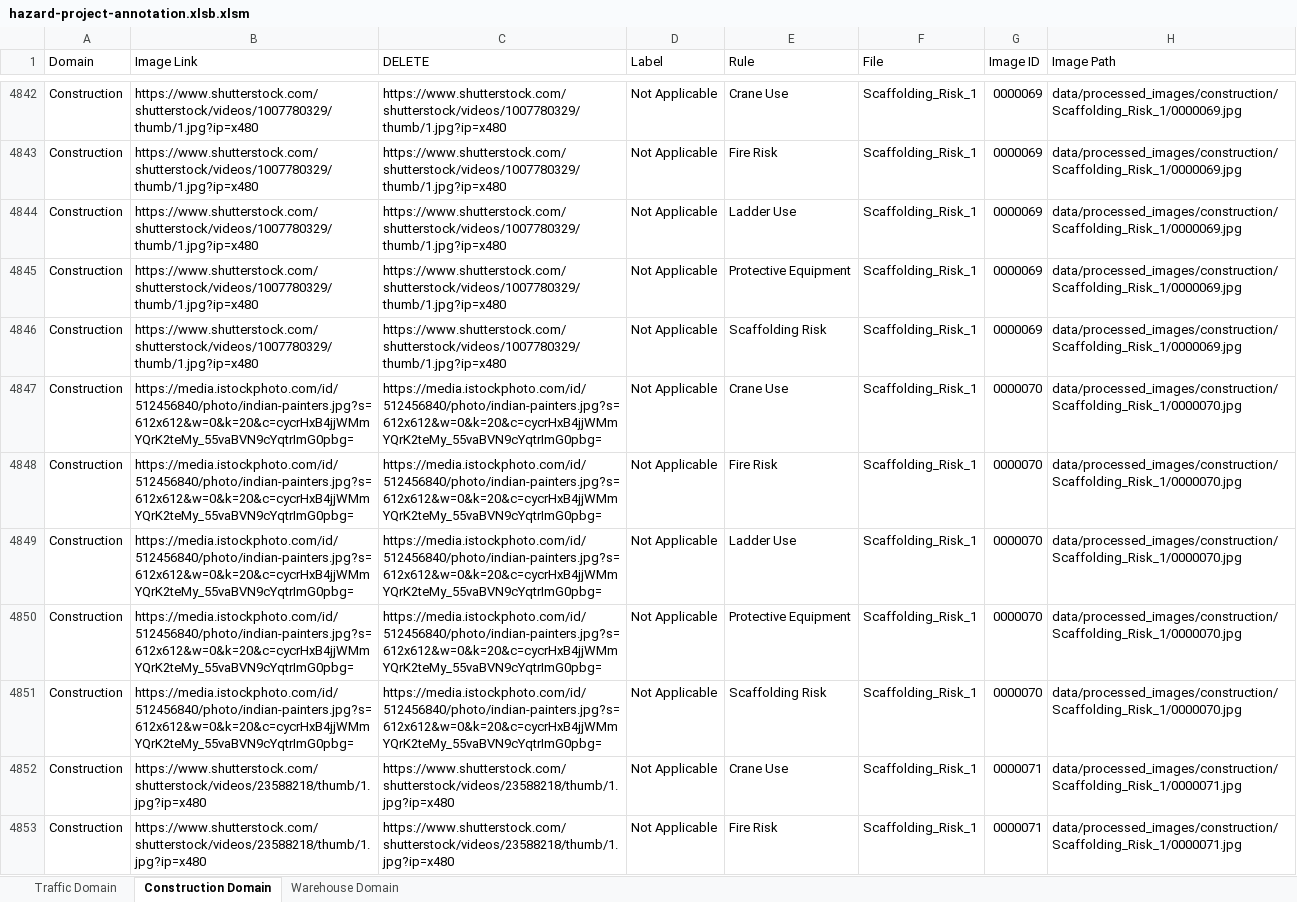
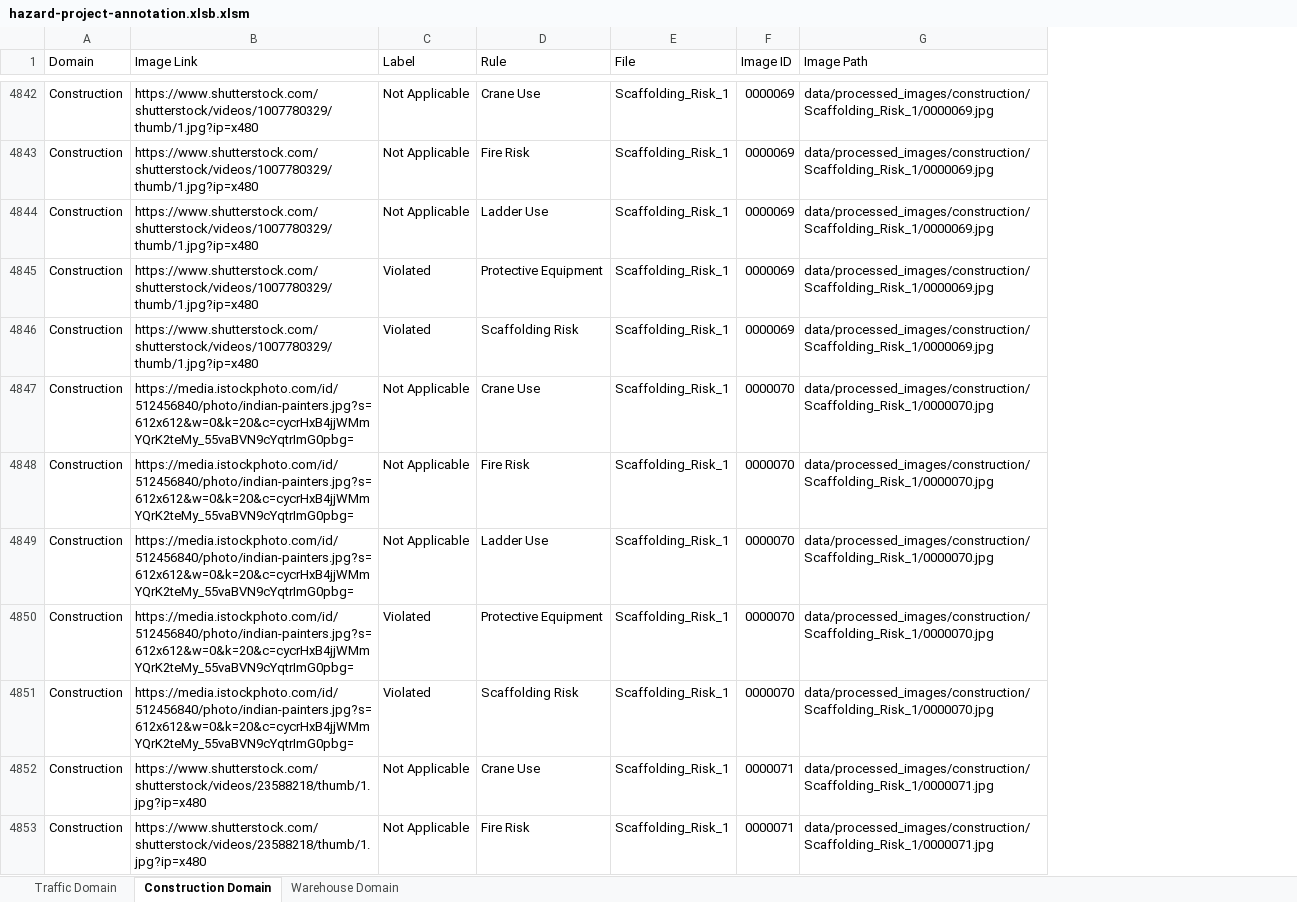
Before and after one commit to Haruharu-hub/hazard-project, an Excel workbook: data/annotations/hazard-project-annotation.xlsb.xlsm, sheet Construction Domain, drawn as a sheet; only a part is shown, gaps mark what is left out; values as stored, in another font and other column widths than the file's, no cell formats; removed rows and columns are numbered as before the commit, all else as after; the diff covers the shown part only; the diff names each change by its address in the sheet, - before the commit and + after, or states it on an @@ line.

Commit message:
Added construction annotation - 30Sept

```diff
--- a/data/annotations/hazard-project-annotation.xlsb.xlsm (sheet Construction Domain)
+++ b/data/annotations/hazard-project-annotation.xlsb.xlsm (sheet Construction Domain)
-column C (DELETE), rows 4842-4853: https://www.shutterstock.com/shutterstock/videos/1007780329/thumb/1.jpg?ip=x480 | https://www.shutterstock.com/shutterstock/videos/1007780329/thumb/1.jpg?ip=x480 | https://www.shutterstock.com/shutterstock/videos/1007780329/thumb/1.jpg?ip=x480 | https://www.shutterstock.com/shutterstock/videos/1007780329/thumb/1.jpg?ip=x480 | https://www.shutterstock.com/shutterstock/videos/1007780329/thumb/1.jpg?ip=x480 | https://media.istockphoto.com/id/512456840/photo/indian-painters.jpg?s=612x612&w=0&k=20&c=cycrHxB4jjWMmYQrK2teMy_55vaBVN9cYqtrImG0pbg= | https://media.istockphoto.com/id/512456840/photo/indian-painters.jpg?s=612x612&w=0&k=20&c=cycrHxB4jjWMmYQrK2teMy_55vaBVN9cYqtrImG0pbg= | https://media.istockphoto.com/id/512456840/photo/indian-painters.jpg?s=612x612&w=0&k=20&c=cycrHxB4jjWMmYQrK2teMy_55vaBVN9cYqtrImG0pbg= | https://media.istockphoto.com/id/512456840/photo/indian-painters.jpg?s=612x612&w=0&k=20&c=cycrHxB4jjWMmYQrK2teMy_55vaBVN9cYqtrImG0pbg= | https://media.istockphoto.com/id/512456840/photo/indian-painters.jpg?s=612x612&w=0&k=20&c=cycrHxB4jjWMmYQrK2teMy_55vaBVN9cYqtrImG0pbg= | https://www.shutterstock.com/shutterstock/videos/23588218/thumb/1.jpg?ip=x480 | https://www.shutterstock.com/shutterstock/videos/23588218/thumb/1.jpg?ip=x480
-C4845:C4846 (Label): Not Applicable
+C4845:C4846 (Label): Violated
-C4850:C4851 (Label): Not Applicable
+C4850:C4851 (Label): Violated
```
Also changed, not shown: 155 edited cells elsewhere in this sheet, cell formats.
